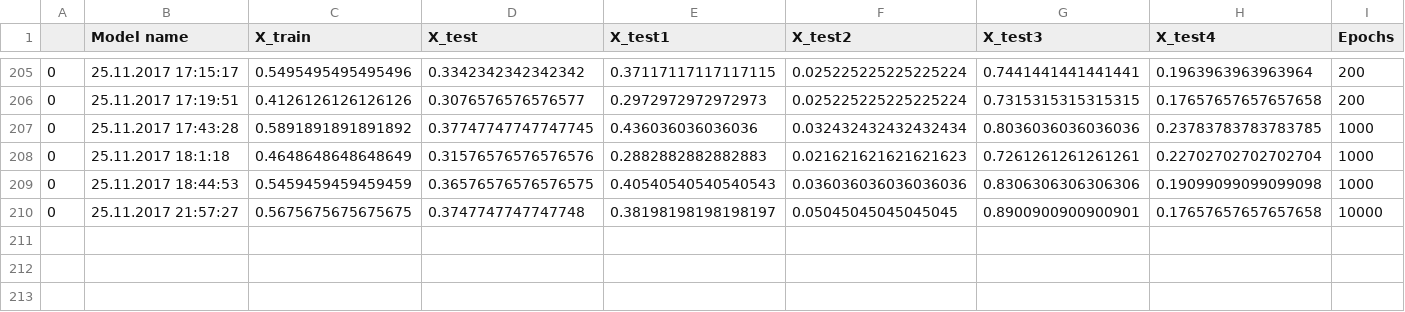
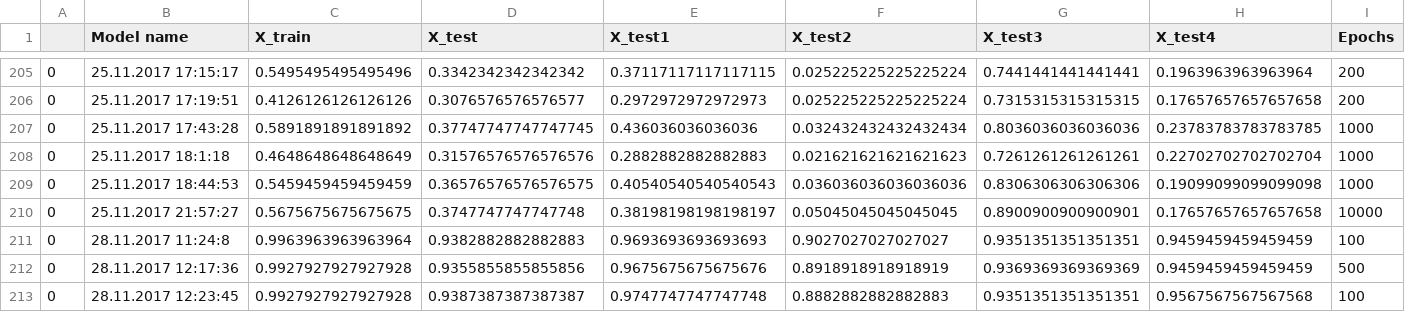
Before and after one commit to adrianecavichiolli/brodatz, a CSV file: results/models_battles.csv, drawn as a sheet; only a part is shown, gaps mark what is left out; rows hold the shown columns only; the diff names each change by its address in the sheet, - before the commit and + after, or states it on an @@ line.

Commit message:
Model ensembling (74%), VGG16 fine tuning (95%)

```diff
--- a/results/models_battles.csv
+++ b/results/models_battles.csv
+row 211: 0 | 28.11.2017 11:24:8 | 0.9963963963963964 | 0.9382882882882883 | 0.9693693693693693 | 0.9027027027027027 | 0.9351351351351351 | 0.9459459459459459 | 100
+row 212: 0 | 28.11.2017 12:17:36 | 0.9927927927927928 | 0.9355855855855856 | 0.9675675675675676 | 0.8918918918918919 | 0.9369369369369369 | 0.9459459459459459 | 500
+row 213: 0 | 28.11.2017 12:23:45 | 0.9927927927927928 | 0.9387387387387387 | 0.9747747747747748 | 0.8882882882882883 | 0.9351351351351351 | 0.9567567567567568 | 100
```
Also changed, not shown: 35 other files.
